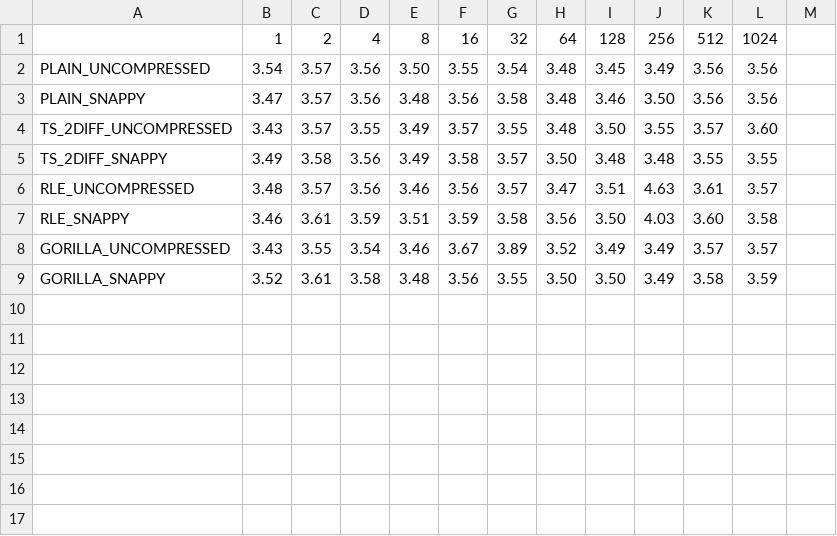
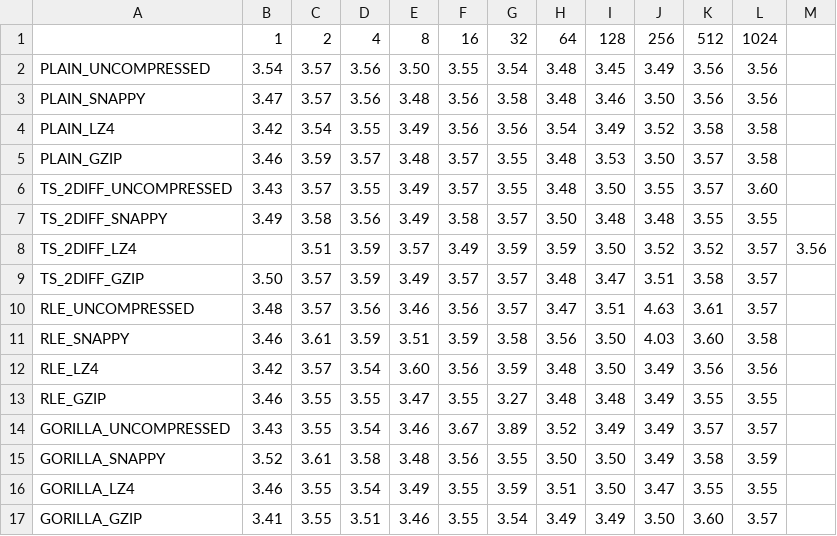
Before and after one commit to Chinwer/IotDBECTest, a CSV file: exception_size/es_wl.csv, drawn as a sheet; the diff names each change by its address in the sheet, - before the commit and + after, or states it on an @@ line.

```diff
--- a/exception_size/es_wl.csv
+++ b/exception_size/es_wl.csv
+row 4: PLAIN_LZ4 | 3.42 | 3.54 | 3.55 | 3.49 | 3.56 | 3.56 | 3.54 | 3.49 | 3.52 | 3.58 | 3.58
+row 5: PLAIN_GZIP | 3.46 | 3.59 | 3.57 | 3.48 | 3.57 | 3.55 | 3.48 | 3.53 | 3.50 | 3.57 | 3.58
+row 8: TS_2DIFF_LZ4 |  | 3.51 | 3.59 | 3.57 | 3.49 | 3.59 | 3.59 | 3.50 | 3.52 | 3.52 | 3.57 | 3.56
+row 9: TS_2DIFF_GZIP | 3.50 | 3.57 | 3.59 | 3.49 | 3.57 | 3.57 | 3.48 | 3.47 | 3.51 | 3.58 | 3.57
+row 12: RLE_LZ4 | 3.42 | 3.57 | 3.54 | 3.60 | 3.56 | 3.59 | 3.48 | 3.50 | 3.49 | 3.56 | 3.56
+row 13: RLE_GZIP | 3.46 | 3.55 | 3.55 | 3.47 | 3.55 | 3.27 | 3.48 | 3.48 | 3.49 | 3.55 | 3.55
+row 16: GORILLA_LZ4 | 3.46 | 3.55 | 3.54 | 3.49 | 3.55 | 3.59 | 3.51 | 3.50 | 3.47 | 3.55 | 3.55
+row 17: GORILLA_GZIP | 3.41 | 3.55 | 3.51 | 3.46 | 3.55 | 3.54 | 3.49 | 3.49 | 3.50 | 3.60 | 3.57
```
Also changed, not shown: exception_size/es_du.csv, exception_size/es_ql.csv, 3 other files.
